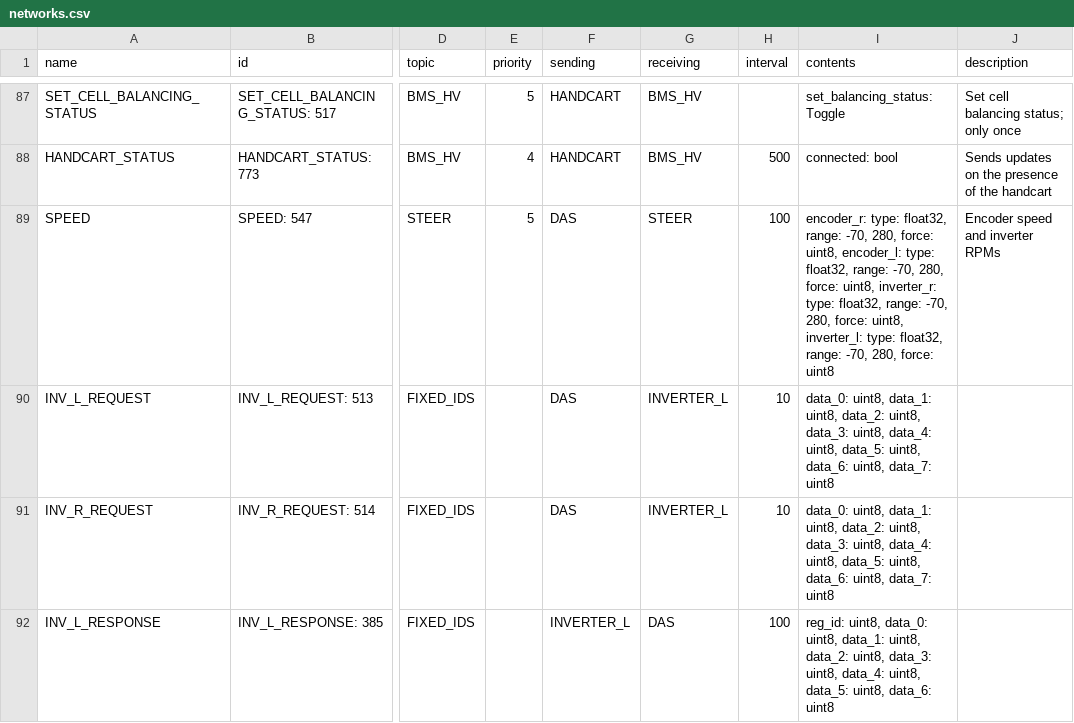
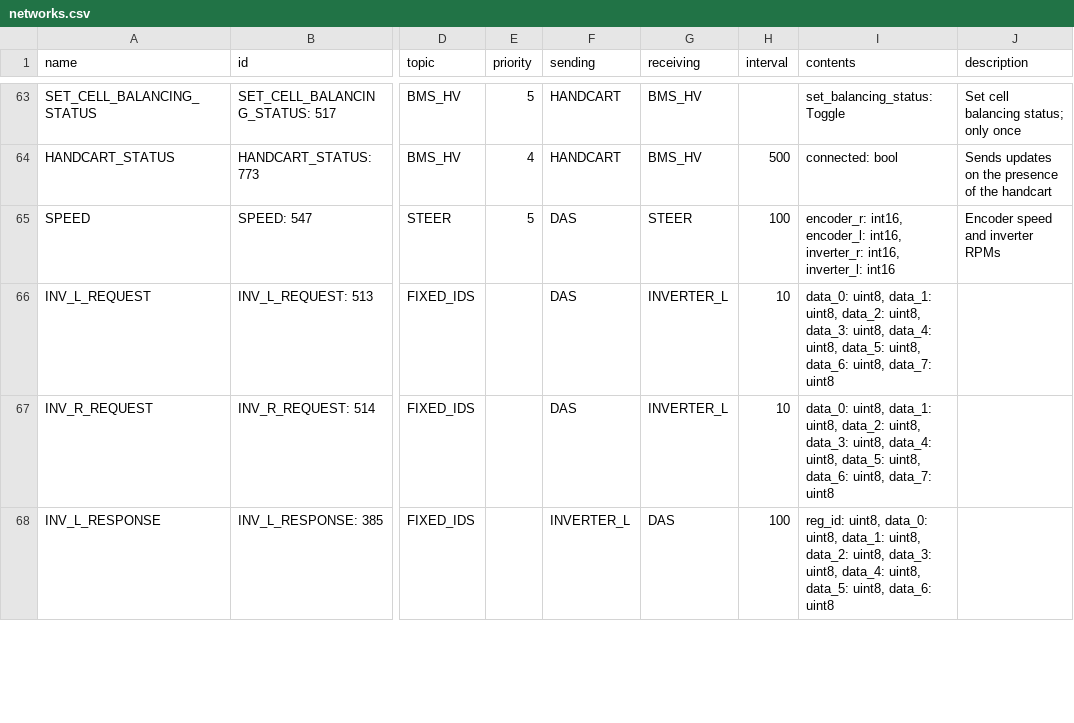
Before and after one commit to eagletrt/can, a CSV file: csv/networks.csv, drawn as a sheet; only a part is shown, gaps mark what is left out; addresses are those after the commit; the diff covers the shown part only; the diff names each change by its address in the sheet, - before the commit and + after, or states it on an @@ line.

```diff
--- a/csv/networks.csv
+++ b/csv/networks.csv
-I65 (contents): encoder_r: type: float32, range: -70, 280, force: uint8, encoder_l: type: float32, range: -70, 280, force: uint8, inverter_r: type: float32, range: -70, 280, force: uint8, inverter_l: type: float32, range: -70, 280, force: uint8
+I65 (contents): encoder_r: int16, encoder_l: int16, inverter_r: int16, inverter_l: int16
```
Also changed, not shown: 24 moved rows elsewhere in this file, 12 other files.
